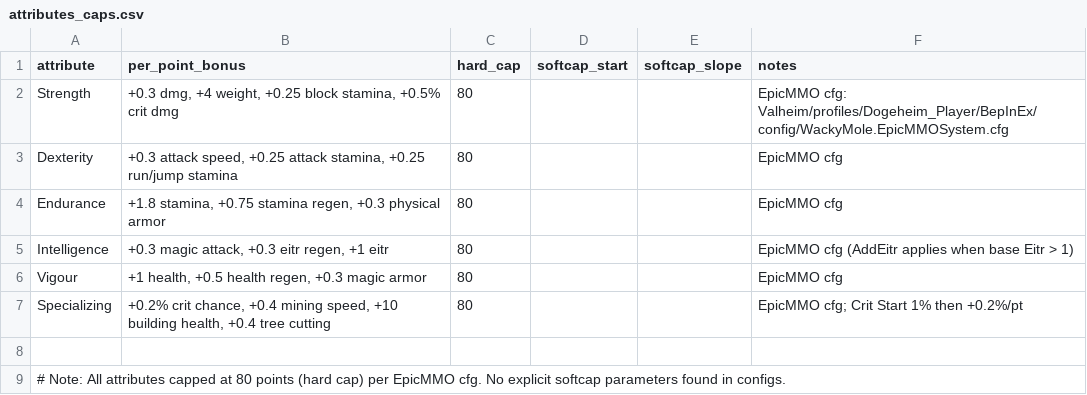
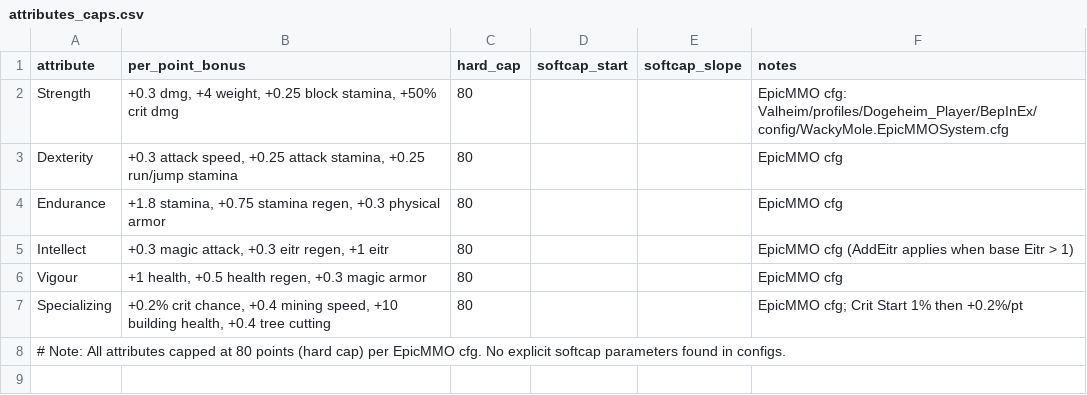
Before and after one commit to Dogebooch/ValheimMods, a CSV file: attributes_caps.csv, drawn as a sheet.

Commit message:
Clarify Strength crit bonus and rename Intellect attribute

```diff
--- a/attributes_caps.csv
+++ b/attributes_caps.csv
@@ -1,9 +1,8 @@
 attribute,per_point_bonus,hard_cap,softcap_start,softcap_slope,notes
-Strength,"+0.3 dmg, +4 weight, +0.25 block stamina, +0.5% crit dmg",80,,,"EpicMMO cfg: Valheim/profiles/Dogeheim_Player/BepInEx/config/WackyMole.EpicMMOSystem.cfg"
+Strength,"+0.3 dmg, +4 weight, +0.25 block stamina, +50% crit dmg",80,,,"EpicMMO cfg: Valheim/profiles/Dogeheim_Player/BepInEx/config/WackyMole.EpicMMOSystem.cfg"
 Dexterity,"+0.3 attack speed, +0.25 attack stamina, +0.25 run/jump stamina",80,,,"EpicMMO cfg"
 Endurance,"+1.8 stamina, +0.75 stamina regen, +0.3 physical armor",80,,,"EpicMMO cfg"
-Intelligence,"+0.3 magic attack, +0.3 eitr regen, +1 eitr",80,,,"EpicMMO cfg (AddEitr applies when base Eitr > 1)"
+Intellect,"+0.3 magic attack, +0.3 eitr regen, +1 eitr",80,,,"EpicMMO cfg (AddEitr applies when base Eitr > 1)"
 Vigour,"+1 health, +0.5 health regen, +0.3 magic armor",80,,,"EpicMMO cfg"
 Specializing,"+0.2% crit chance, +0.4 mining speed, +10 building health, +0.4 tree cutting",80,,,"EpicMMO cfg; Crit Start 1% then +0.2%/pt"
-
 # Note: All attributes capped at 80 points (hard cap) per EpicMMO cfg. No explicit softcap parameters found in configs.
```
